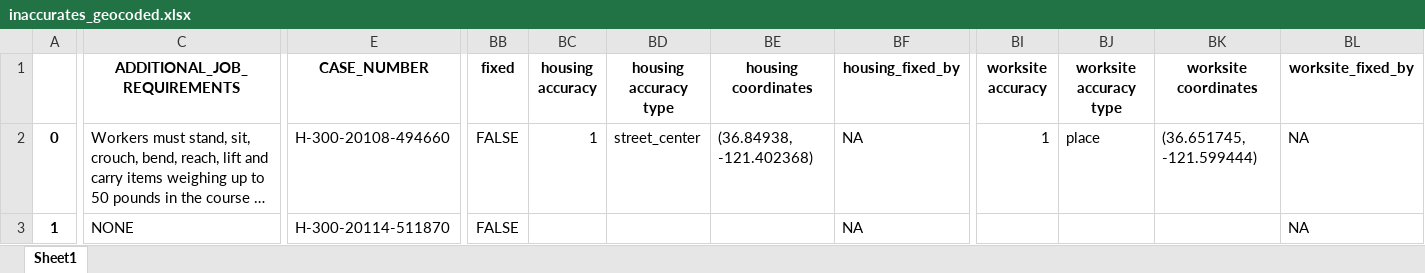
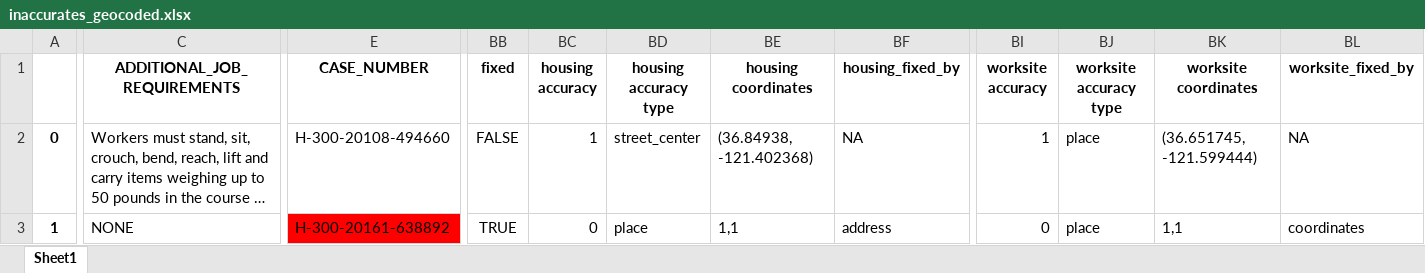
Before and after one commit to TRLegalAid/trla-H2Data-backend, an Excel workbook: excel_files/inaccurates_geocoded.xlsx, sheet Sheet1, drawn as a sheet; only a part is shown, gaps mark what is left out; long unchanged cells end in …; values as stored, in another font and other column widths than the file's, no borders; the diff names each change by its address in the sheet, - before the commit and + after, or states it on an @@ line.

```diff
--- a/excel_files/inaccurates_geocoded.xlsx (sheet Sheet1)
+++ b/excel_files/inaccurates_geocoded.xlsx (sheet Sheet1)
-E3 (CASE_NUMBER): H-300-20114-511870
+E3 (CASE_NUMBER): H-300-20161-638892
-E3 fill: none
+E3 fill: #FF0000
-BB3 (fixed): FALSE
+BB3 (fixed): TRUE
-BC3 (housing accuracy): (empty)
+BC3 (housing accuracy): 0
-BD3 (housing accuracy type): (empty)
+BD3 (housing accuracy type): place
-BE3 (housing coordinates): (empty)
+BE3 (housing coordinates): 1,1
-BF3 (housing_fixed_by): NA
+BF3 (housing_fixed_by): address
-BI3 (worksite accuracy): (empty)
+BI3 (worksite accuracy): 0
-BJ3 (worksite accuracy type): (empty)
+BJ3 (worksite accuracy type): place
-BK3 (worksite coordinates): (empty)
+BK3 (worksite coordinates): 1,1
-BL3 (worksite_fixed_by): NA
+BL3 (worksite_fixed_by): coordinates
```
Also changed, not shown: excel_files/accurates_geocoded.xlsx, excel_files/column_name_mappings.xlsx, 18 other files.
